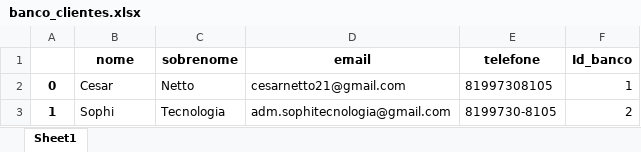
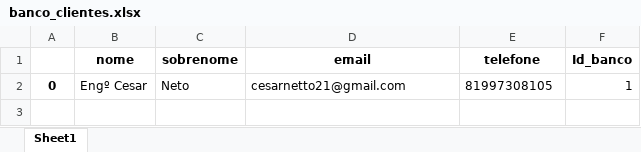
Before and after one commit to cesarnetto/Sistema_Cadastro_Cliente, an Excel workbook: banco_clientes.xlsx, sheet Sheet1, drawn as a sheet; values as stored, in another font and other column widths than the file's, no borders; the diff names each change by its address in the sheet, - before the commit and + after, or states it on an @@ line.

```diff
--- a/banco_clientes.xlsx (sheet Sheet1)
+++ b/banco_clientes.xlsx (sheet Sheet1)
-B2 (nome): Cesar
+B2 (nome): Engº Cesar
-C2 (sobrenome): Netto
+C2 (sobrenome): Neto
-row 3: 1 | Sophi | Tecnologia | adm.sophitecnologia@gmail.com | 8199730-8105 | 2
```
Also changed, not shown: 2 other files.
